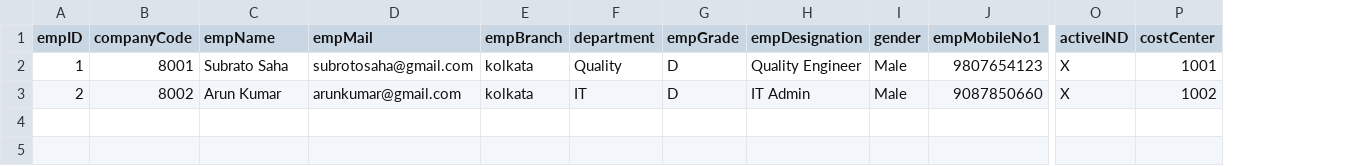
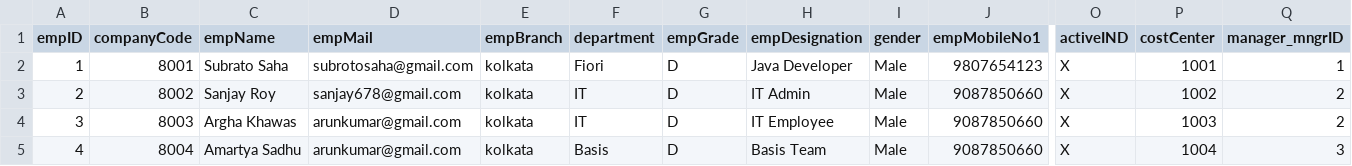
Before and after one commit to Subu1987/travelExpenseAppBAS, a CSV file: db/csv/travelExpenseDB.db-employeeMaster.csv, drawn as a sheet; only a part is shown, gaps mark what is left out; rows hold the shown columns only; the diff names each change by its address in the sheet, - before the commit and + after, or states it on an @@ line.

```diff
--- a/db/csv/travelExpenseDB.db-employeeMaster.csv
+++ b/db/csv/travelExpenseDB.db-employeeMaster.csv
+column Q (manager_mngrID), rows 2-3: 1 | 2
-F2 (department): Quality
+F2 (department): Fiori
-H2 (empDesignation): Quality Engineer
+H2 (empDesignation): Java Developer
-C3 (empName): Arun Kumar
+C3 (empName): Sanjay Roy
-D3 (empMail): arunkumar@gmail.com
+D3 (empMail): sanjay678@gmail.com
+row 4: 3 | 8003 | Argha Khawas | arunkumar@gmail.com | kolkata | IT | D | IT Employee | Male | 9087850660 | X | 1003 | 2
+row 5: 4 | 8004 | Amartya Sadhu | arunkumar@gmail.com | kolkata | Basis | D | Basis Team | Male | 9087850660 | X | 1004 | 3
```
Also changed, not shown: 17 other files.
